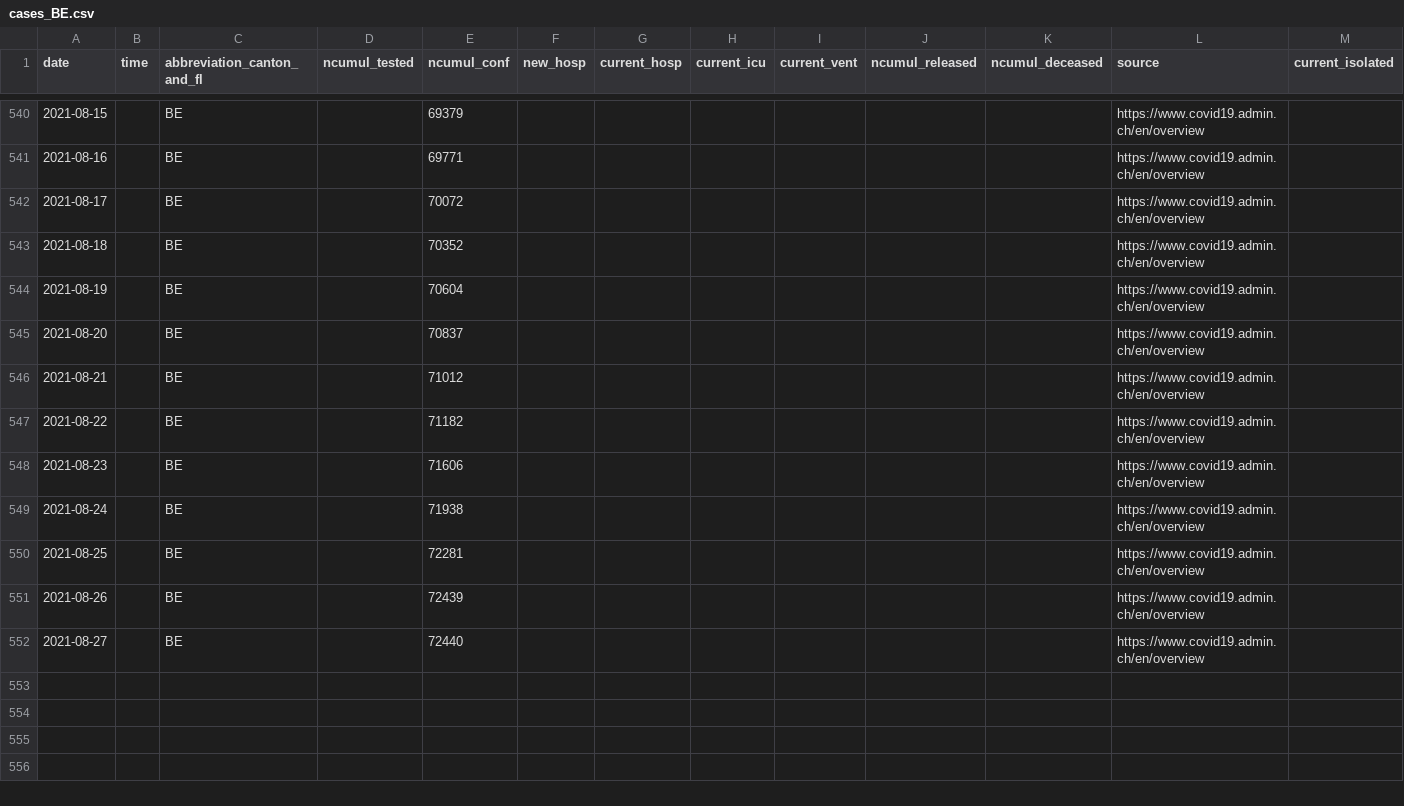
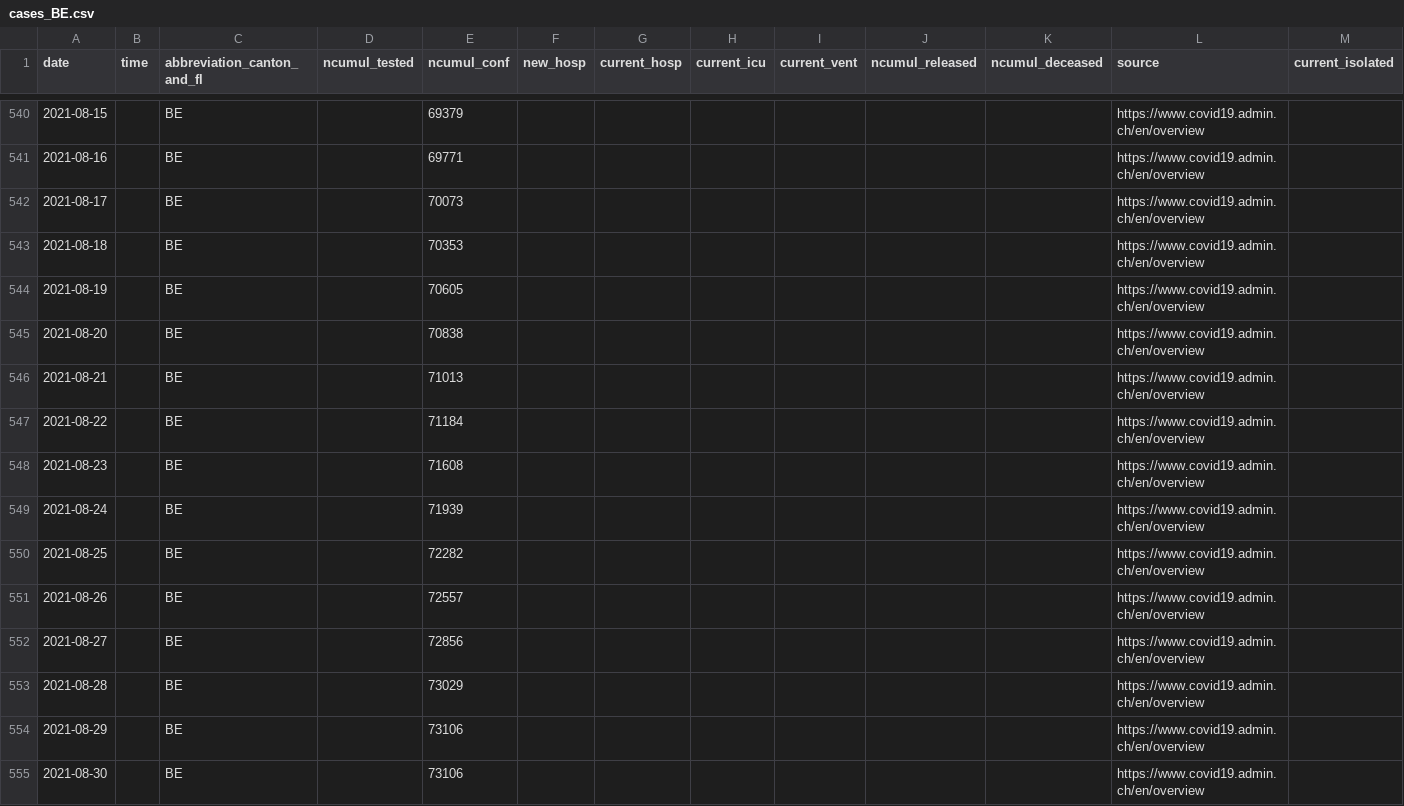
Before and after one commit to doerfli/foph-covid19-data, a CSV file: cases/cases_BE.csv, drawn as a sheet; only a part is shown, gaps mark what is left out; rows hold the shown columns only; the diff names each change by its address in the sheet, - before the commit and + after, or states it on an @@ line.

```diff
--- a/cases/cases_BE.csv
+++ b/cases/cases_BE.csv
-E542 (ncumul_conf): 70072
+E542 (ncumul_conf): 70073
-E543 (ncumul_conf): 70352
+E543 (ncumul_conf): 70353
-E544 (ncumul_conf): 70604
+E544 (ncumul_conf): 70605
-E545 (ncumul_conf): 70837
+E545 (ncumul_conf): 70838
-E546 (ncumul_conf): 71012
+E546 (ncumul_conf): 71013
-E547 (ncumul_conf): 71182
+E547 (ncumul_conf): 71184
-E548 (ncumul_conf): 71606
+E548 (ncumul_conf): 71608
-E549 (ncumul_conf): 71938
+E549 (ncumul_conf): 71939
-E550 (ncumul_conf): 72281
+E550 (ncumul_conf): 72282
-E551 (ncumul_conf): 72439
+E551 (ncumul_conf): 72557
-E552 (ncumul_conf): 72440
+E552 (ncumul_conf): 72856
+row 553: 2021-08-28 |  | BE |  | 73029 |  |  |  |  |  |  | https://www.covid19.admin.ch/en/overview
+row 554: 2021-08-29 |  | BE |  | 73106 |  |  |  |  |  |  | https://www.covid19.admin.ch/en/overview
+row 555: 2021-08-30 |  | BE |  | 73106 |  |  |  |  |  |  | https://www.covid19.admin.ch/en/overview
```
Also changed, not shown: cases/cases_AG.csv, cases/cases_BL.csv, 26 other files.
